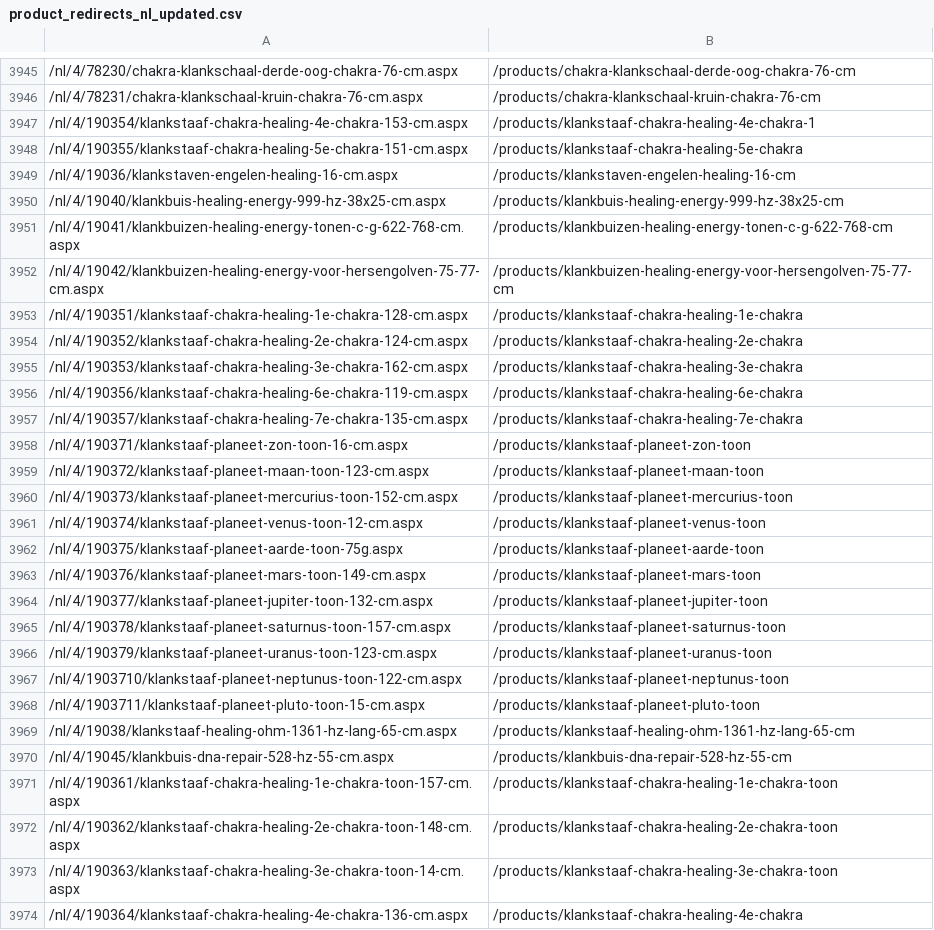
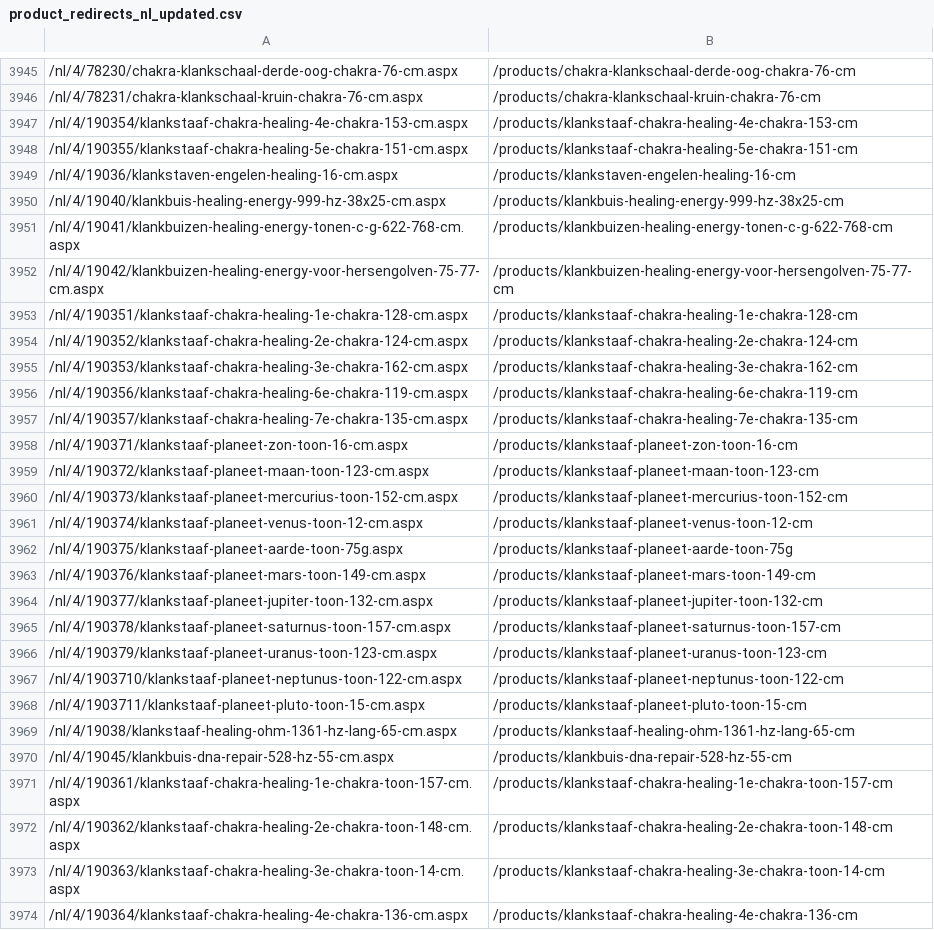
Before and after one commit to JMilesCaldwell/JMilesCaldwell.github.io, a CSV file: phoenix/product_redirects_nl_updated.csv, drawn as a sheet; only a part is shown, gaps mark what is left out; the diff covers the shown part only; the diff names each change by its address in the sheet, - before the commit and + after, or states it on an @@ line.

```diff
--- a/phoenix/product_redirects_nl_updated.csv
+++ b/phoenix/product_redirects_nl_updated.csv
-B3947: /products/klankstaaf-chakra-healing-4e-chakra-1
+B3947: /products/klankstaaf-chakra-healing-4e-chakra-153-cm
-B3948: /products/klankstaaf-chakra-healing-5e-chakra
+B3948: /products/klankstaaf-chakra-healing-5e-chakra-151-cm
-B3953: /products/klankstaaf-chakra-healing-1e-chakra
+B3953: /products/klankstaaf-chakra-healing-1e-chakra-128-cm
-B3954: /products/klankstaaf-chakra-healing-2e-chakra
+B3954: /products/klankstaaf-chakra-healing-2e-chakra-124-cm
-B3955: /products/klankstaaf-chakra-healing-3e-chakra
+B3955: /products/klankstaaf-chakra-healing-3e-chakra-162-cm
-B3956: /products/klankstaaf-chakra-healing-6e-chakra
+B3956: /products/klankstaaf-chakra-healing-6e-chakra-119-cm
-B3957: /products/klankstaaf-chakra-healing-7e-chakra
+B3957: /products/klankstaaf-chakra-healing-7e-chakra-135-cm
-B3958: /products/klankstaaf-planeet-zon-toon
+B3958: /products/klankstaaf-planeet-zon-toon-16-cm
-B3959: /products/klankstaaf-planeet-maan-toon
+B3959: /products/klankstaaf-planeet-maan-toon-123-cm
-B3960: /products/klankstaaf-planeet-mercurius-toon
+B3960: /products/klankstaaf-planeet-mercurius-toon-152-cm
-B3961: /products/klankstaaf-planeet-venus-toon
+B3961: /products/klankstaaf-planeet-venus-toon-12-cm
-B3962: /products/klankstaaf-planeet-aarde-toon
+B3962: /products/klankstaaf-planeet-aarde-toon-75g
-B3963: /products/klankstaaf-planeet-mars-toon
+B3963: /products/klankstaaf-planeet-mars-toon-149-cm
-B3964: /products/klankstaaf-planeet-jupiter-toon
+B3964: /products/klankstaaf-planeet-jupiter-toon-132-cm
-B3965: /products/klankstaaf-planeet-saturnus-toon
+B3965: /products/klankstaaf-planeet-saturnus-toon-157-cm
-B3966: /products/klankstaaf-planeet-uranus-toon
+B3966: /products/klankstaaf-planeet-uranus-toon-123-cm
-B3967: /products/klankstaaf-planeet-neptunus-toon
+B3967: /products/klankstaaf-planeet-neptunus-toon-122-cm
-B3968: /products/klankstaaf-planeet-pluto-toon
+B3968: /products/klankstaaf-planeet-pluto-toon-15-cm
-B3971: /products/klankstaaf-chakra-healing-1e-chakra-toon
+B3971: /products/klankstaaf-chakra-healing-1e-chakra-toon-157-cm
-B3972: /products/klankstaaf-chakra-healing-2e-chakra-toon
+B3972: /products/klankstaaf-chakra-healing-2e-chakra-toon-148-cm
-B3973: /products/klankstaaf-chakra-healing-3e-chakra-toon
+B3973: /products/klankstaaf-chakra-healing-3e-chakra-toon-14-cm
-B3974: /products/klankstaaf-chakra-healing-4e-chakra
+B3974: /products/klankstaaf-chakra-healing-4e-chakra-136-cm
```
Also changed, not shown: 106 edited cells elsewhere in this file, phoenix/product_redirects_de_updated.csv, phoenix/product_redirects_en_updated.csv, 3 other files.
